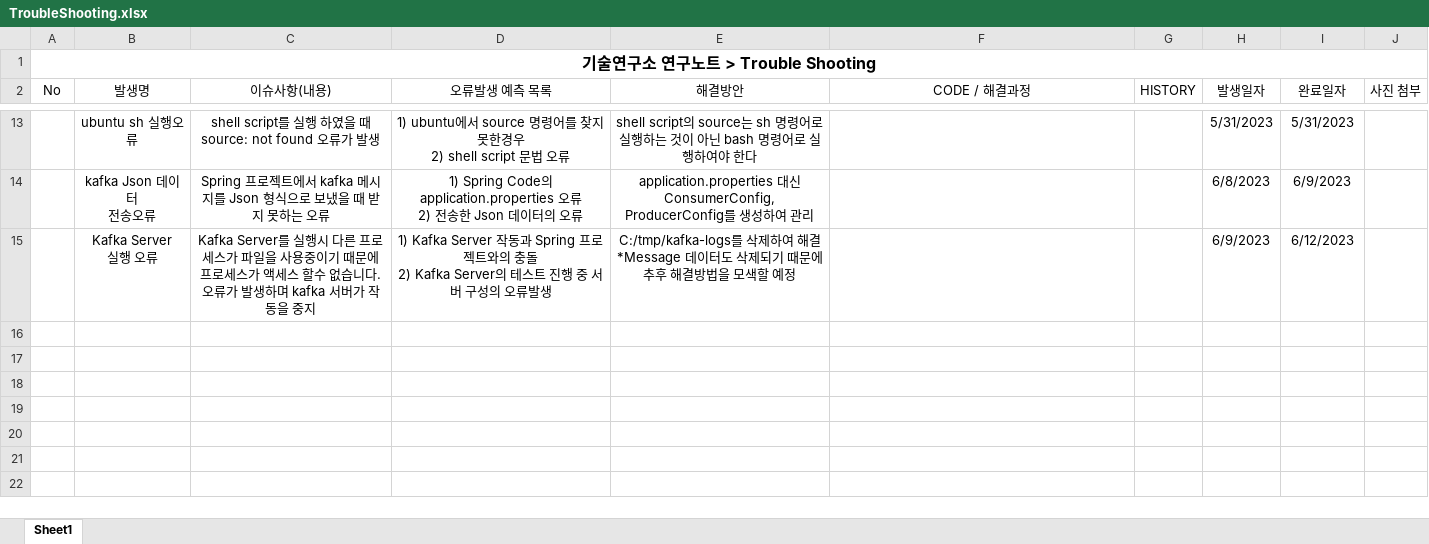
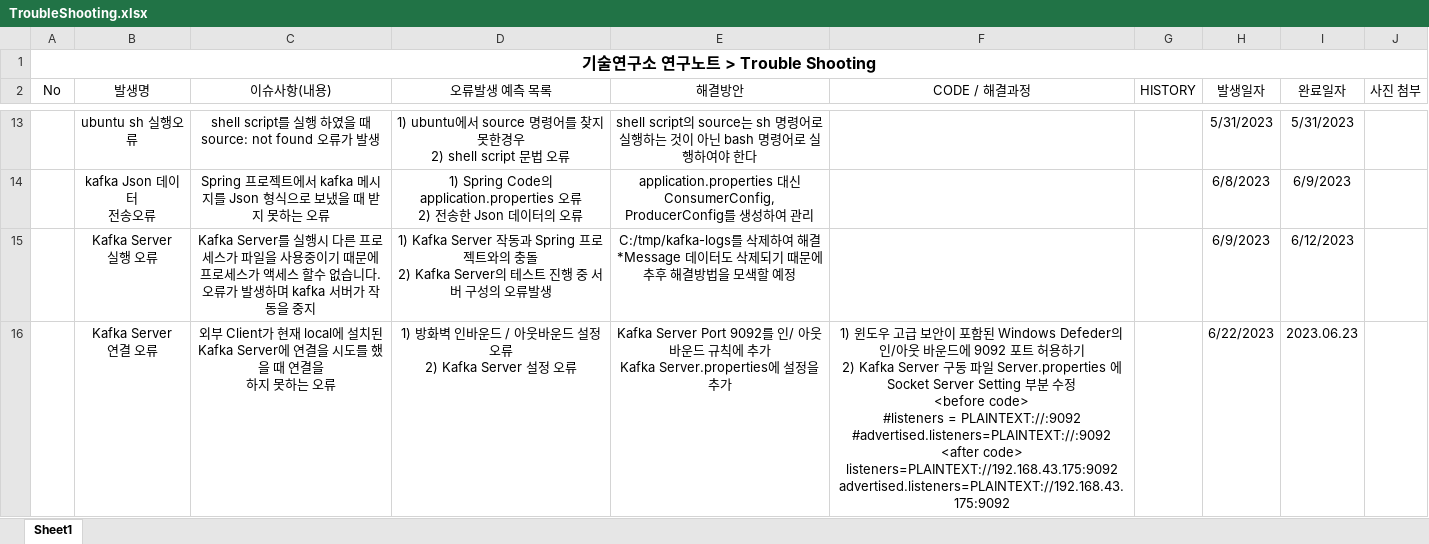
Before and after one commit to Mashy97/Troubleshooting, an Excel workbook: TroubleShooting.xlsx, sheet Sheet1, drawn as a sheet; only a part is shown, gaps mark what is left out; values as stored, in another font and other column widths than the file's, no borders; ↵ is a line break in a cell; the diff names each change by its address in the sheet, - before the commit and + after, or states it on an @@ line.

Commit message:
Add files via upload

```diff
--- a/TroubleShooting.xlsx (sheet Sheet1)
+++ b/TroubleShooting.xlsx (sheet Sheet1)
+row 16:  | Kafka Server ↵ 연결 오류 | 외부 Client가 현재 local에 설치된 Kafka Server에 연결을 시도를 했을 때 연결을 ↵ 하지 못하는 오류 | 1) 방화벽 인바운드 / 아웃바운드 설정 오류 ↵ 2) Kafka Server 설정 오류 | Kafka Server Port 9092를 인/ 아웃 바운드 규칙에 추가 ↵ Kafka Server.properties에 설정을 추가 | 1) 윈도우 고급 보안이 포함된 Windows Defeder의 인/아웃 바운드에 9092 포트 허용하기 ↵ 2) Kafka Server 구동 파일 Server.properties 에 Socket Server Setting 부분 수정 ↵ <before code> ↵ #listeners = PLAINTEXT://:9092 ↵ #advertised.listeners=PLAINTEXT://:9092 ↵ <after code> ↵ listeners=PLAINTEXT://192.168.43.175:9092 ↵ advertised.listeners=PLAINTEXT://192.168.43.175:9092 |  | 6/22/2023 | 2023.06.23
```
